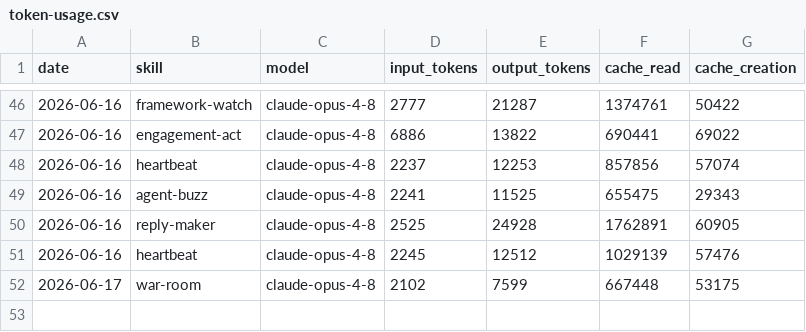
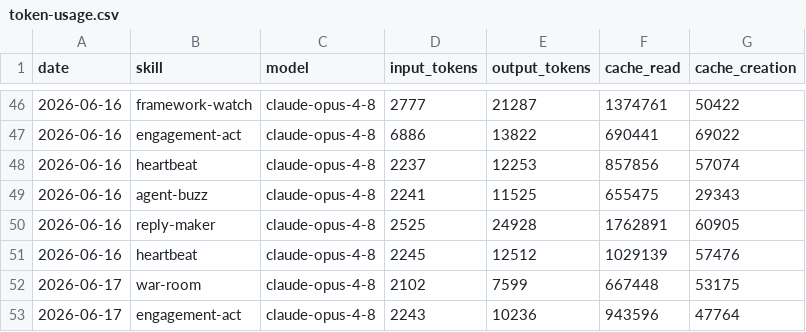
Before and after one commit to aaronjmars/aeon-bd, a CSV file: memory/token-usage.csv, drawn as a sheet; only a part is shown, gaps mark what is left out; the diff names each change by its address in the sheet, - before the commit and + after, or states it on an @@ line.

Commit message:
chore(engagement-act): auto-commit 2026-06-17

```diff
--- a/memory/token-usage.csv
+++ b/memory/token-usage.csv
+row 53: 2026-06-17 | engagement-act | claude-opus-4-8 | 2243 | 10236 | 943596 | 47764
```
Also changed, not shown: 4 other files.
